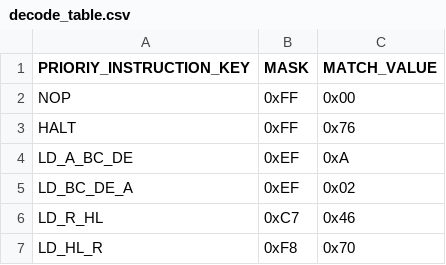
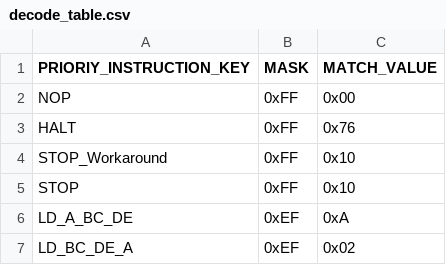
Before and after one commit to jiayeli-hualien/lotus-gbemu, a CSV file: src/lib/include/decode_table.csv, drawn as a sheet; only a part is shown; the shorter side is filled out with more unchanged rows.

```diff
--- a/src/lib/include/decode_table.csv
+++ b/src/lib/include/decode_table.csv
@@ -3,2 +3,4 @@ NOP, 0xFF, 0x00
 HALT, 0xFF, 0x76
+STOP_Workaround, 0xFF, 0x10
+STOP, 0xFF, 0x10
 LD_A_BC_DE, 0xEF, 0xA
```
Also changed, not shown: src/lib/include/instruction_table.csv, 2 other files.
